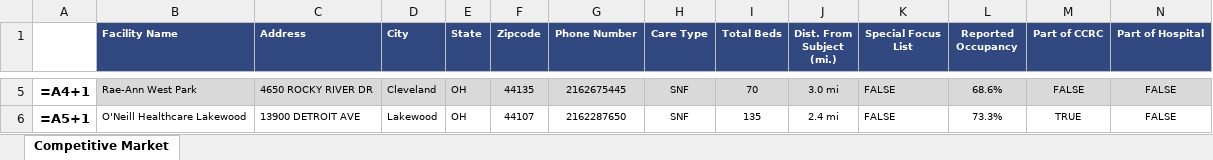
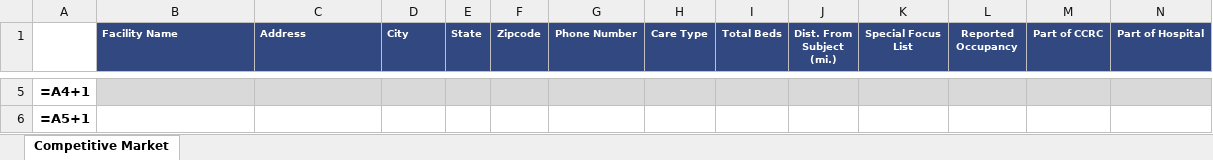
Before and after one commit to AMDevG/SeniorHousingResearcher, an Excel workbook: findComps/Comp Tables/Competitive Market2.xlsx, sheet Competitive Market, drawn as a sheet; only a part is shown, gaps mark what is left out; values as stored, in another font and other column widths than the file's, no borders; formulas without a stored value are shown as written; the diff covers the shown part only; the diff names each change by its address in the sheet, - before the commit and + after, or states it on an @@ line.

Commit message:
Refactored Processing Code; Need to Handle Invalid Addresses; Create Form for Dynamic Address Entry

```diff
--- a/findComps/Comp Tables/Competitive Market2.xlsx (sheet Competitive Market)
+++ b/findComps/Comp Tables/Competitive Market2.xlsx (sheet Competitive Market)
-B5 (Facility Name): Rae-Ann West Park
+B5 (Facility Name): (empty)
-C5 (Address): 4650 ROCKY RIVER DR
+C5 (Address): (empty)
-D5 (City): Cleveland
+D5 (City): (empty)
-E5:E6 (State): OH
+E5:E6 (State): (empty)
-F5 (Zipcode): 44135
+F5 (Zipcode): (empty)
-G5 (Phone Number): 2162675445
+G5 (Phone Number): (empty)
-H5:H6 (Care Type): SNF
+H5:H6 (Care Type): (empty)
-I5 (Total Beds): 70
+I5 (Total Beds): (empty)
-J5 (Dist. From Subject (mi.)): 3.0 mi
+J5 (Dist. From Subject (mi.)): (empty)
-K5:K6 (Special Focus List): FALSE
+K5:K6 (Special Focus List): (empty)
-L5 (Reported Occupancy): 68.6%
+L5 (Reported Occupancy): (empty)
-M5 (Part of CCRC): FALSE
+M5 (Part of CCRC): (empty)
-N5:N6 (Part of Hospital): FALSE
+N5:N6 (Part of Hospital): (empty)
-B6 (Facility Name): O'Neill Healthcare Lakewood
+B6 (Facility Name): (empty)
-C6 (Address): 13900 DETROIT AVE
+C6 (Address): (empty)
-D6 (City): Lakewood
+D6 (City): (empty)
-F6 (Zipcode): 44107
+F6 (Zipcode): (empty)
-G6 (Phone Number): 2162287650
+G6 (Phone Number): (empty)
-I6 (Total Beds): 135
+I6 (Total Beds): (empty)
-J6 (Dist. From Subject (mi.)): 2.4 mi
+J6 (Dist. From Subject (mi.)): (empty)
-L6 (Reported Occupancy): 73.3%
+L6 (Reported Occupancy): (empty)
-M6 (Part of CCRC): TRUE
+M6 (Part of CCRC): (empty)
```
Also changed, not shown: 65 edited cells elsewhere in this sheet, 9 other files.
